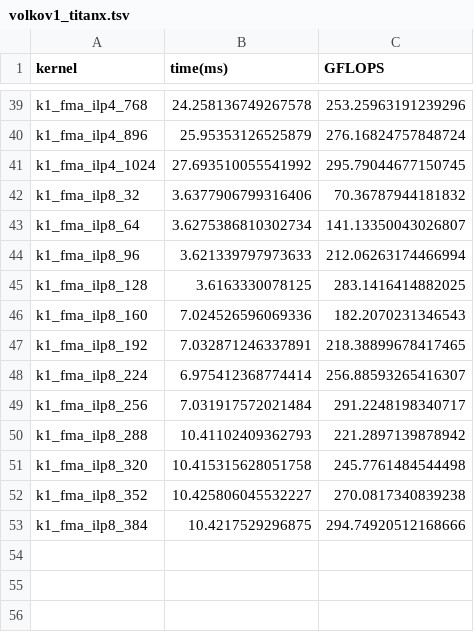
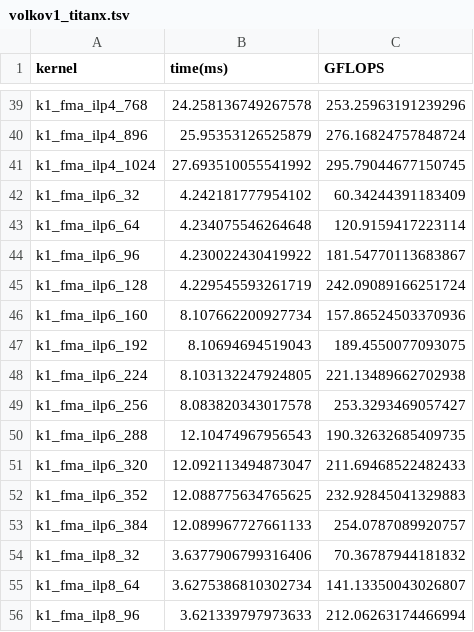
Before and after one commit to hughperkins/gpu-experiments, a TSV file: results/volkov1_titanx.tsv, drawn as a sheet; only a part is shown, gaps mark what is left out; the shorter side is filled out with more unchanged rows; the diff names each change by its address in the sheet, - before the commit and + after, or states it on an @@ line.

Commit message:
move all volkov1 graphs into one

```diff
--- a/results/volkov1_titanx.tsv
+++ b/results/volkov1_titanx.tsv
+row 42: k1_fma_ilp6_32 | 4.242181777954102 | 60.34244391183409
+row 43: k1_fma_ilp6_64 | 4.234075546264648 | 120.9159417223114
+row 44: k1_fma_ilp6_96 | 4.230022430419922 | 181.54770113683867
+row 45: k1_fma_ilp6_128 | 4.229545593261719 | 242.09089166251724
+row 46: k1_fma_ilp6_160 | 8.107662200927734 | 157.86524503370936
+row 47: k1_fma_ilp6_192 | 8.10694694519043 | 189.4550077093075
+row 48: k1_fma_ilp6_224 | 8.103132247924805 | 221.13489662702938
+row 49: k1_fma_ilp6_256 | 8.083820343017578 | 253.3293469057427
+row 50: k1_fma_ilp6_288 | 12.10474967956543 | 190.32632685409735
+row 51: k1_fma_ilp6_320 | 12.092113494873047 | 211.69468522482433
+row 52: k1_fma_ilp6_352 | 12.088775634765625 | 232.92845041329883
+row 53: k1_fma_ilp6_384 | 12.089967727661133 | 254.0787089920757
```
Also changed, not shown: results/volkov1_940m.tsv, 6 other files.
